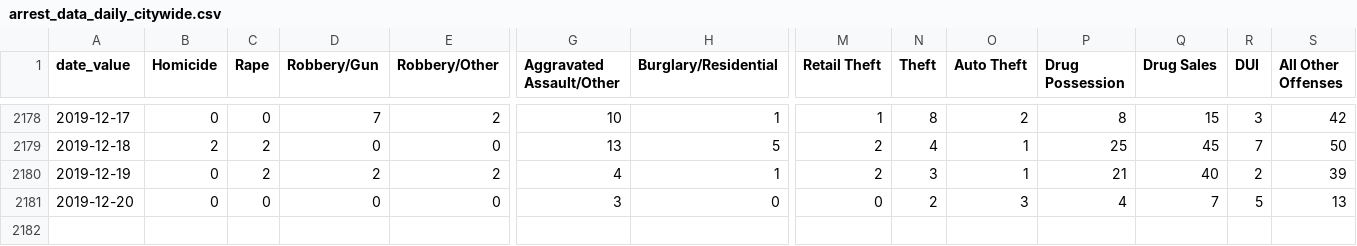
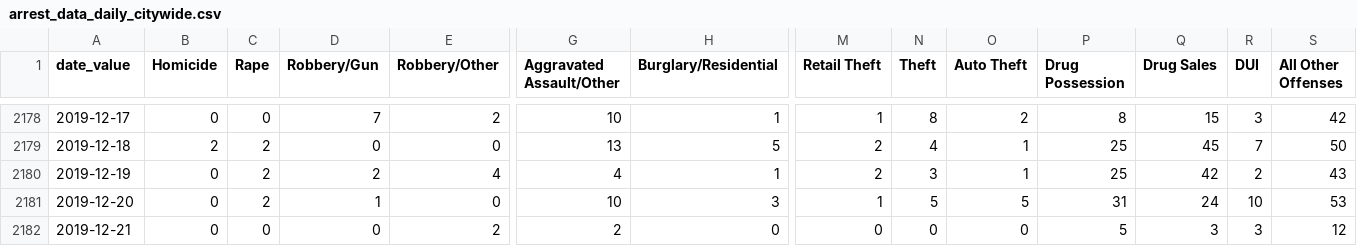
Before and after one commit to PhillyDistrictAttorneysOffice/phillydao-public-data, a CSV file: docs/data/arrest_data_daily_citywide.csv, drawn as a sheet; only a part is shown, gaps mark what is left out; rows hold the shown columns only; the diff names each change by its address in the sheet, - before the commit and + after, or states it on an @@ line.

```diff
--- a/docs/data/arrest_data_daily_citywide.csv
+++ b/docs/data/arrest_data_daily_citywide.csv
-E2180 (Robbery/Other): 2
+E2180 (Robbery/Other): 4
-P2180 (Drug Possession): 21
+P2180 (Drug Possession): 25
-Q2180 (Drug Sales): 40
+Q2180 (Drug Sales): 42
-S2180 (All Other Offenses): 39
+S2180 (All Other Offenses): 43
-C2181 (Rape): 0
+C2181 (Rape): 2
-D2181 (Robbery/Gun): 0
+D2181 (Robbery/Gun): 1
-G2181 (Aggravated Assault/Other): 3
+G2181 (Aggravated Assault/Other): 10
-H2181 (Burglary/Residential): 0
+H2181 (Burglary/Residential): 3
-M2181 (Retail Theft): 0
+M2181 (Retail Theft): 1
-N2181 (Theft): 2
+N2181 (Theft): 5
-O2181 (Auto Theft): 3
+O2181 (Auto Theft): 5
-P2181 (Drug Possession): 4
+P2181 (Drug Possession): 31
-Q2181 (Drug Sales): 7
+Q2181 (Drug Sales): 24
-R2181 (DUI): 5
+R2181 (DUI): 10
-S2181 (All Other Offenses): 13
+S2181 (All Other Offenses): 53
+row 2182: 2019-12-21 | 0 | 0 | 0 | 2 | 2 | 0 | 0 | 0 | 0 | 5 | 3 | 3 | 12
```
Also changed, not shown: docs/data/bail_data_daily_citywide.csv, docs/data/charges_data_daily_citywide.csv, 12 other files.
